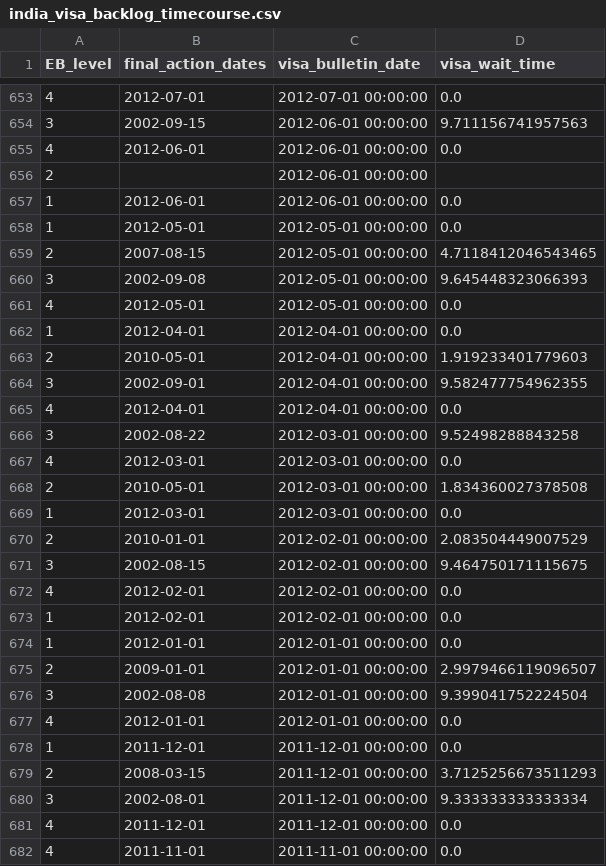
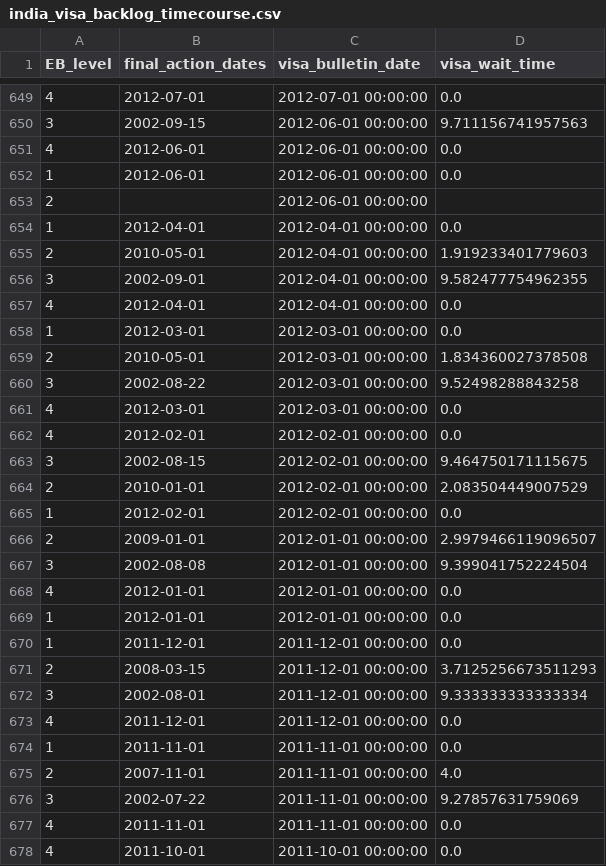
Before and after one commit to UACJ-MIAAD/VisaPredictAI, a CSV file: data/india_visa_backlog_timecourse.csv, drawn as a sheet; only a part is shown, gaps mark what is left out; the diff covers the shown part only.

```diff
--- a/data/india_visa_backlog_timecourse.csv
+++ b/data/india_visa_backlog_timecourse.csv
@@ -655,8 +651,4 @@ EB_level,final_action_dates,visa_bulletin_date,visa_wait_time
 4,2012-06-01,2012-06-01 00:00:00,0.0
+1,2012-06-01,2012-06-01 00:00:00,0.0
 2,,2012-06-01 00:00:00,
-1,2012-06-01,2012-06-01 00:00:00,0.0
-1,2012-05-01,2012-05-01 00:00:00,0.0
-2,2007-08-15,2012-05-01 00:00:00,4.7118412046543465
-3,2002-09-08,2012-05-01 00:00:00,9.645448323066393
-4,2012-05-01,2012-05-01 00:00:00,0.0
 1,2012-04-01,2012-04-01 00:00:00,0.0
@@ -665,11 +657,10 @@ EB_level,final_action_dates,visa_bulletin_date,visa_wait_time
 4,2012-04-01,2012-04-01 00:00:00,0.0
+1,2012-03-01,2012-03-01 00:00:00,0.0
+2,2010-05-01,2012-03-01 00:00:00,1.834360027378508
 3,2002-08-22,2012-03-01 00:00:00,9.52498288843258
 4,2012-03-01,2012-03-01 00:00:00,0.0
-2,2010-05-01,2012-03-01 00:00:00,1.834360027378508
-1,2012-03-01,2012-03-01 00:00:00,0.0
+4,2012-02-01,2012-02-01 00:00:00,0.0
+3,2002-08-15,2012-02-01 00:00:00,9.464750171115675
 2,2010-01-01,2012-02-01 00:00:00,2.083504449007529
-3,2002-08-15,2012-02-01 00:00:00,9.464750171115675
-4,2012-02-01,2012-02-01 00:00:00,0.0
 1,2012-02-01,2012-02-01 00:00:00,0.0
-1,2012-01-01,2012-01-01 00:00:00,0.0
 2,2009-01-01,2012-01-01 00:00:00,2.9979466119096507
@@ -677,2 +668,3 @@ EB_level,final_action_dates,visa_bulletin_date,visa_wait_time
 4,2012-01-01,2012-01-01 00:00:00,0.0
+1,2012-01-01,2012-01-01 00:00:00,0.0
 1,2011-12-01,2011-12-01 00:00:00,0.0
@@ -681,2 +673,6 @@ EB_level,final_action_dates,visa_bulletin_date,visa_wait_time
 4,2011-12-01,2011-12-01 00:00:00,0.0
+1,2011-11-01,2011-11-01 00:00:00,0.0
+2,2007-11-01,2011-11-01 00:00:00,4.0
+3,2002-07-22,2011-11-01 00:00:00,9.27857631759069
 4,2011-11-01,2011-11-01 00:00:00,0.0
+4,2011-10-01,2011-10-01 00:00:00,0.0
```
Also changed, not shown: 4 removed rows, 104 moved rows and 17 edited cells elsewhere in this file, data/china_visa_backlog_timecourse.csv, data/mexico_visa_backlog_timecourse.csv, 7 other files.
